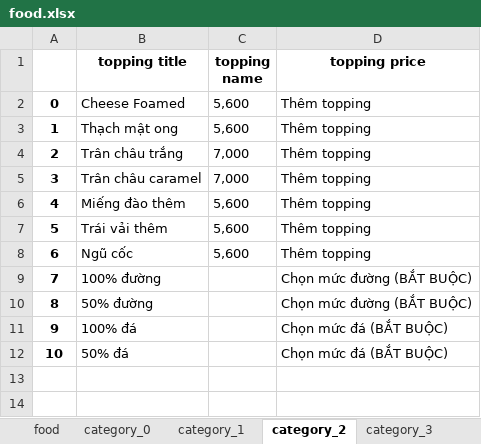
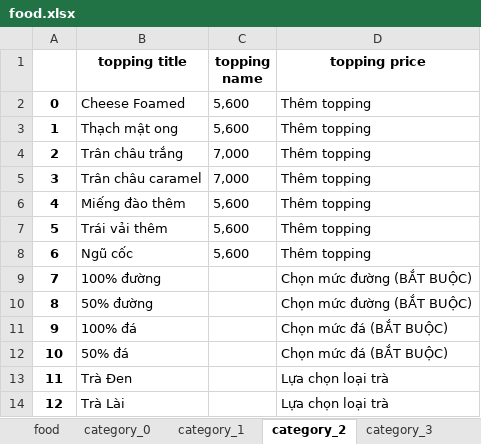
Before and after one commit to ltphy/CrawlNow, an Excel workbook: food.xlsx, sheet category_2, drawn as a sheet; values as stored, in another font and other column widths than the file's, no borders; the diff names each change by its address in the sheet, - before the commit and + after, or states it on an @@ line.

```diff
--- a/food.xlsx (sheet category_2)
+++ b/food.xlsx (sheet category_2)
+row 13: 11 | Trà Đen |  | Lựa chọn loại trà
+row 14: 12 | Trà Lài |  | Lựa chọn loại trà
```
Also changed, not shown: sheet food, sheet category_0, sheet category_5, sheet category_4, sheet category_3, sheet category_1, other sheet tabs, 5 other files.
